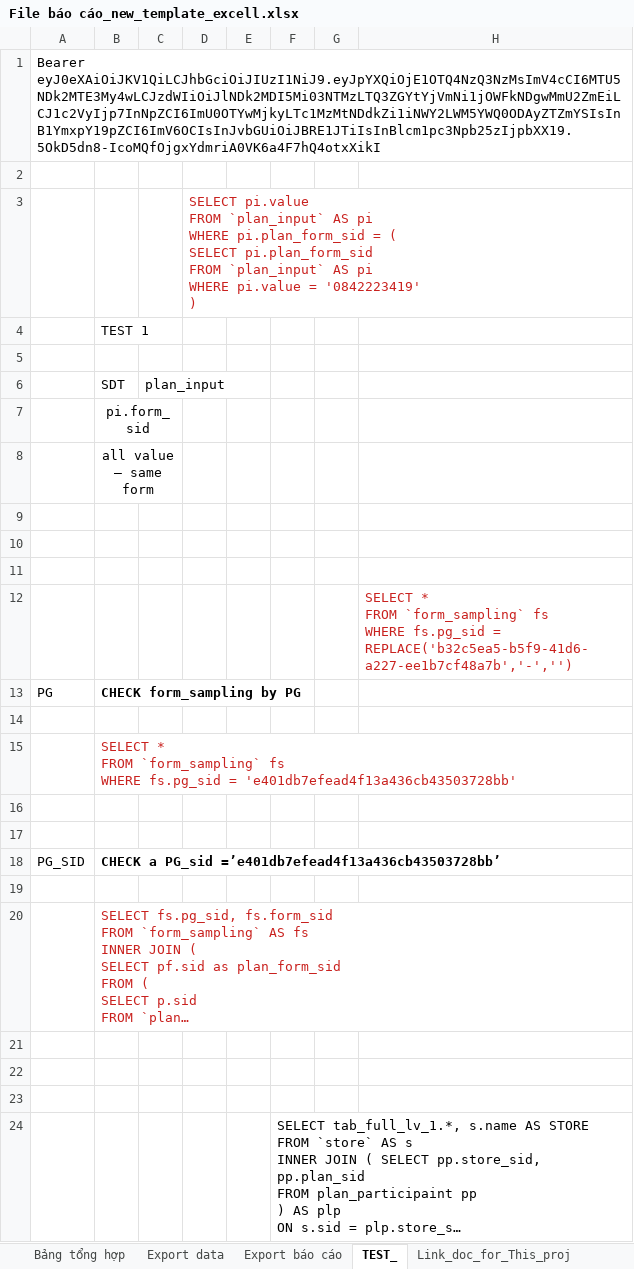
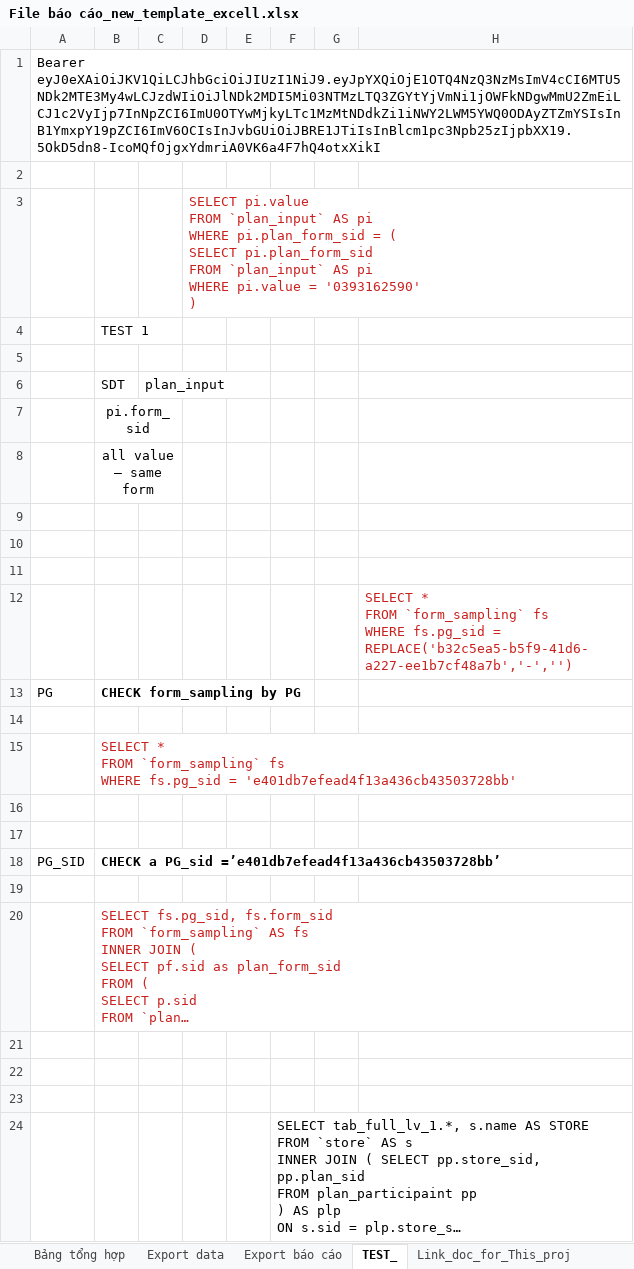
Before and after one commit to JoeKhoa/Temp_Work, an Excel workbook: File báo cáo_new_template_excell.xlsx, sheet TEST_, drawn as a sheet; long unchanged cells end in …; values as stored, in another font and other column widths than the file's, no borders; ↵ is a line break in a cell; the diff names each change by its address in the sheet, - before the commit and + after, or states it on an @@ line.

```diff
--- a/File báo cáo_new_template_excell.xlsx (sheet TEST_)
+++ b/File báo cáo_new_template_excell.xlsx (sheet TEST_)
-D3: …pi.value = '0842223419' ↵ )
+D3: …pi.value = '0393162590' ↵ )
```
Also changed, not shown: sheet test_case, other sheet tabs, charts or pictures, 2 other files.
